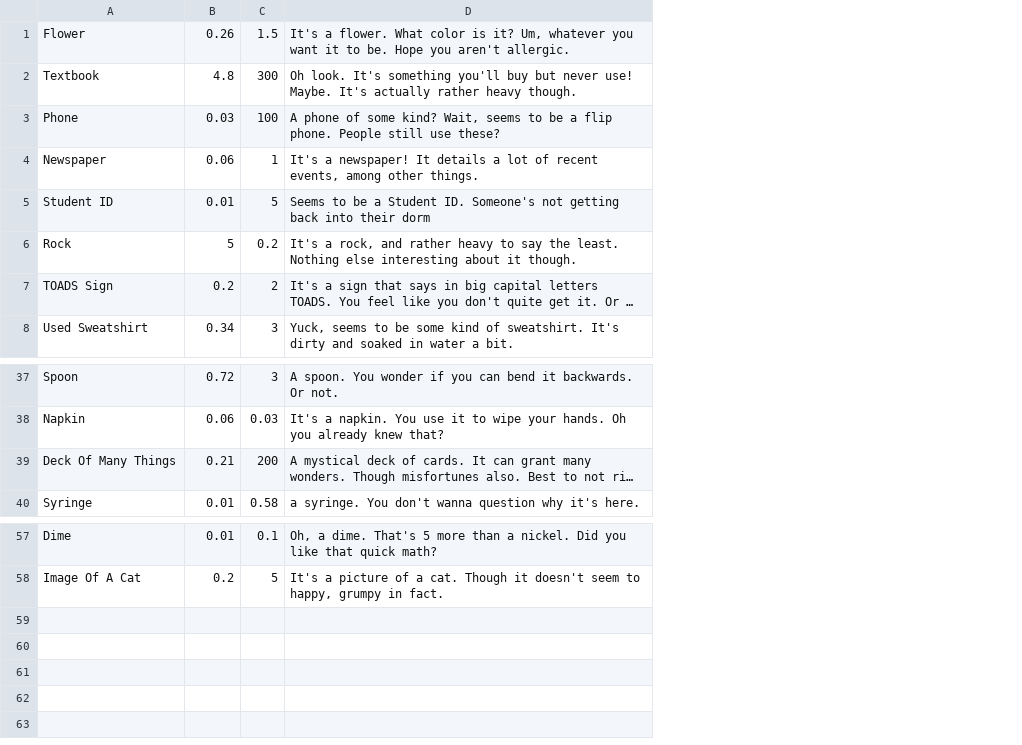
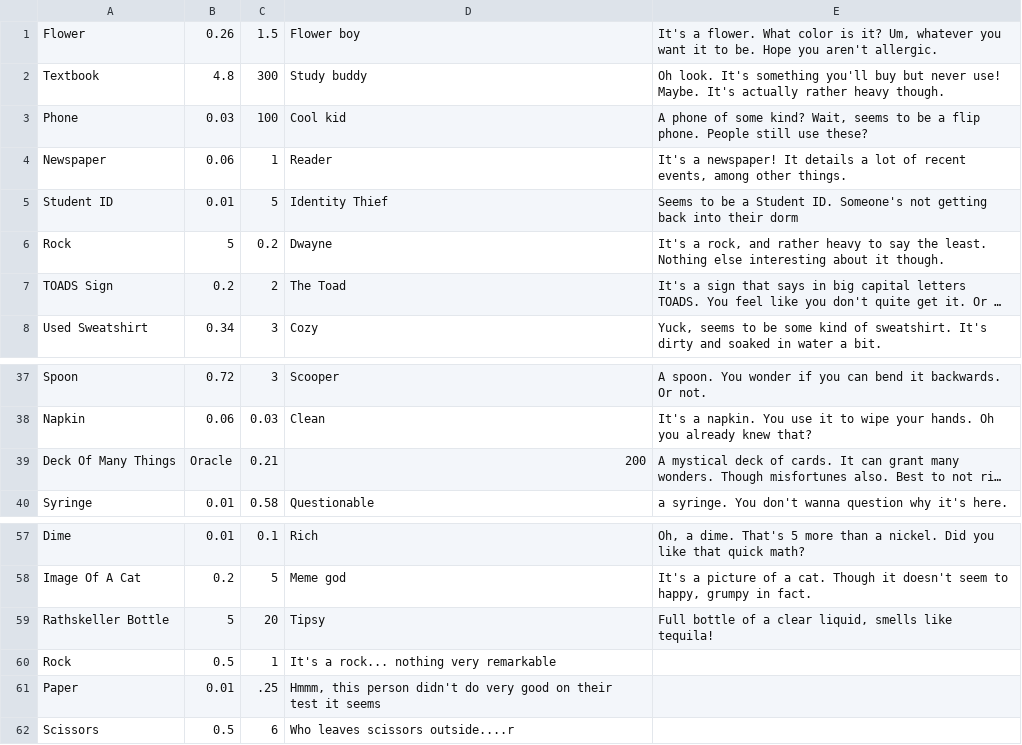
Before and after one commit to gildir/CS321-2018F-002, a CSV file: src/ItemListCSV.csv, drawn as a sheet; only a part is shown, gaps mark what is left out; long unchanged cells end in …; the diff names each change by its address in the sheet, - before the commit and + after, or states it on an @@ line.

```diff
--- a/src/ItemListCSV.csv
+++ b/src/ItemListCSV.csv
+column D, rows 1-8: Flower boy | Study buddy | Cool kid | Reader | Identity Thief | Dwayne | The Toad | Cozy; rows 37-40: Scooper | Clean | 200 | Questionable; rows 57-58: Rich | Meme god
-B39: 0.21
+B39: Oracle
-C39: 200
+C39: 0.21
+row 59: Rathskeller Bottle | 5 | 20 | Tipsy | Full bottle of a clear liquid, smells like tequila!
+row 60: Rock | 0.5 | 1 | It's a rock... nothing very remarkable
+row 61: Paper | 0.01 | .25 | Hmmm, this person didn't do very good on their test it seems
+row 62: Scissors | 0.5 | 6 | Who leaves scissors outside....r
```
Also changed, not shown: src/George_Mason.csv, src/commands.csv, 36 other files.
